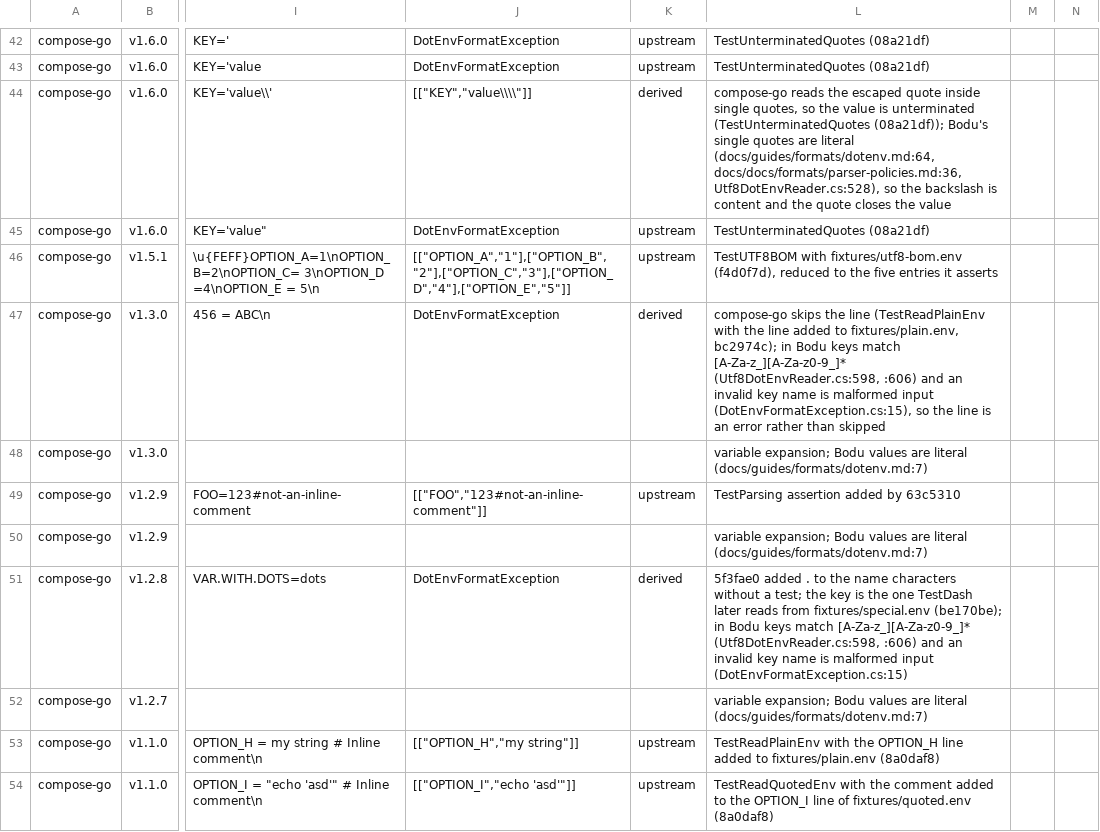
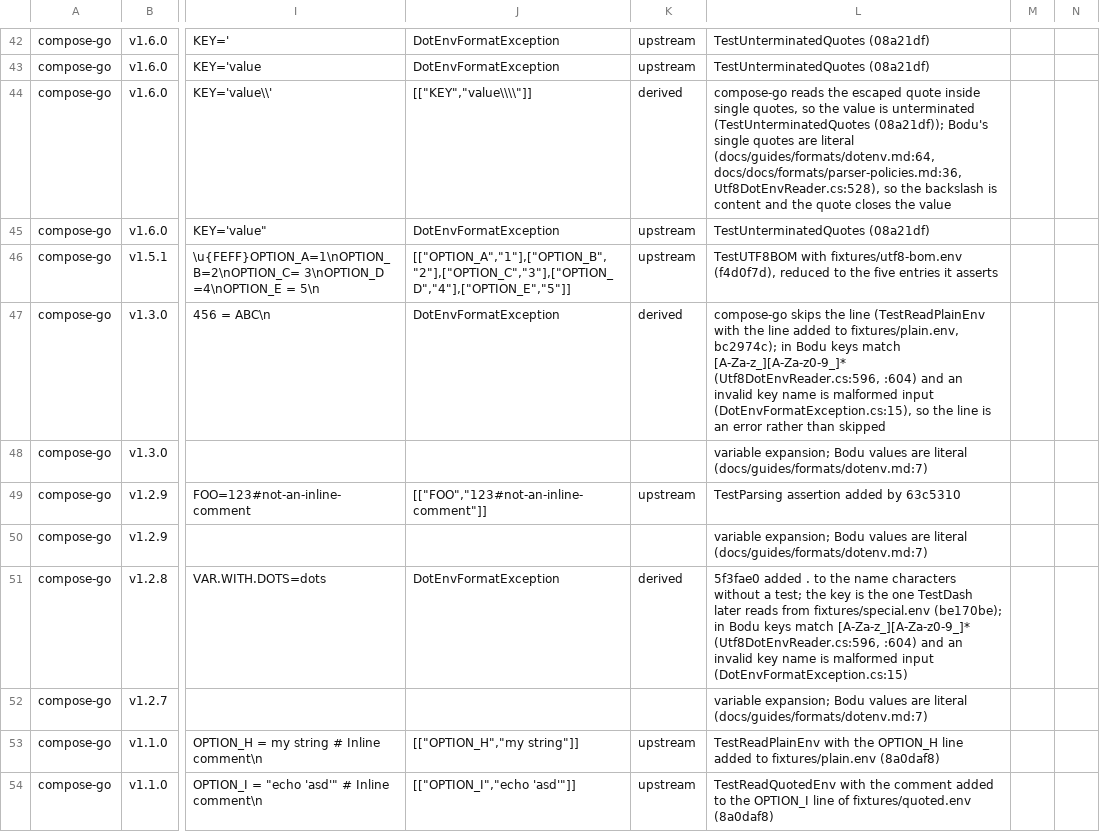
Before and after one commit to bslater/bodu, a CSV file: corpus/dotenv/fixes/compose-go-fixes.csv, drawn as a sheet; only a part is shown, gaps mark what is left out; the diff covers the shown part only; the diff names each change by its address in the sheet, - before the commit and + after, or states it on an @@ line.

```diff
--- a/corpus/dotenv/fixes/compose-go-fixes.csv
+++ b/corpus/dotenv/fixes/compose-go-fixes.csv
-L47: …match [A-Za-z_][A-Za-z0-9_]* (Utf8DotEnvReader.cs:598, :606) and an…
+L47: …match [A-Za-z_][A-Za-z0-9_]* (Utf8DotEnvReader.cs:596, :604) and an…
-L51: …match [A-Za-z_][A-Za-z0-9_]* (Utf8DotEnvReader.cs:598, :606) and an…
+L51: …match [A-Za-z_][A-Za-z0-9_]* (Utf8DotEnvReader.cs:596, :604) and an…
```
Also changed, not shown: 7 edited cells elsewhere in this file, corpus/dotenv/fixes/dotenv-node-fixes.csv, corpus/dotenv/fixes/dotenv-ruby-fixes.csv, 16 other files.
